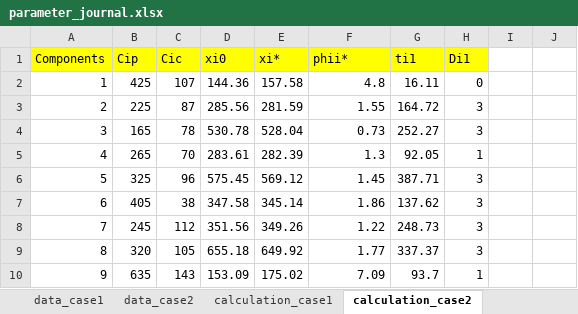
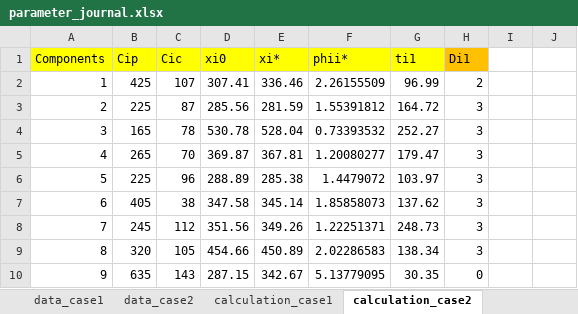
Before and after one commit to truongle1110/dynamic_grouping, an Excel workbook: parameter_journal.xlsx, sheet calculation_case2, drawn as a sheet; only a part is shown; values as stored, in another font and other column widths than the file's, no borders; the diff covers the shown part only; the diff names each change by its address in the sheet, - before the commit and + after, or states it on an @@ line.

```diff
--- a/parameter_journal.xlsx (sheet calculation_case2)
+++ b/parameter_journal.xlsx (sheet calculation_case2)
-H1 fill: #FFFF00
+H1 fill: #FFC000
-D2 (xi0): 144.36
+D2 (xi0): 307.41
-E2 (xi*): 157.58
+E2 (xi*): 336.46
-F2 (phii*): 4.8
+F2 (phii*): 2.26155509
-G2 (ti1): 16.11
+G2 (ti1): 96.99
-H2 (Di1): 0
+H2 (Di1): 2
-F3 (phii*): 1.55
+F3 (phii*): 1.55391812
-F4 (phii*): 0.73
+F4 (phii*): 0.73393532
-D5 (xi0): 283.61
+D5 (xi0): 369.87
-E5 (xi*): 282.39
+E5 (xi*): 367.81
-F5 (phii*): 1.3
+F5 (phii*): 1.20080277
-G5 (ti1): 92.05
+G5 (ti1): 179.47
-H5 (Di1): 1
+H5 (Di1): 3
-B6 (Cip): 325
+B6 (Cip): 225
-D6 (xi0): 575.45
+D6 (xi0): 288.89
-E6 (xi*): 569.12
+E6 (xi*): 285.38
-F6 (phii*): 1.45
+F6 (phii*): 1.4479072
-G6 (ti1): 387.71
+G6 (ti1): 103.97
-F7 (phii*): 1.86
+F7 (phii*): 1.85858073
-F8 (phii*): 1.22
+F8 (phii*): 1.22251371
-D9 (xi0): 655.18
+D9 (xi0): 454.66
-E9 (xi*): 649.92
+E9 (xi*): 450.89
-F9 (phii*): 1.77
+F9 (phii*): 2.02286583
-G9 (ti1): 337.37
+G9 (ti1): 138.34
-D10 (xi0): 153.09
+D10 (xi0): 287.15
-E10 (xi*): 175.02
+E10 (xi*): 342.67
-F10 (phii*): 7.09
+F10 (phii*): 5.13779095
-G10 (ti1): 93.7
+G10 (ti1): 30.35
-H10 (Di1): 1
+H10 (Di1): 0
```
Also changed, not shown: 25 edited cells elsewhere in this sheet, sheet calculation_case1, sheet data_case1, sheet data_case2, other sheet tabs, 6 other files.
